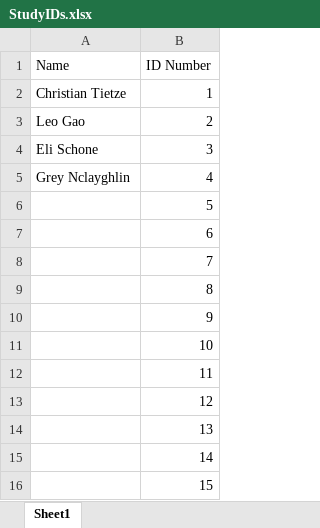
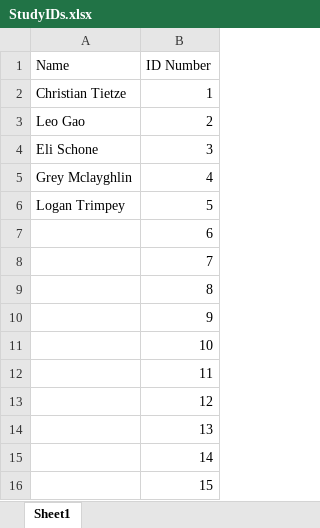
Before and after one commit to rpesek4/Eye-Tracking-Study-Project, an Excel workbook: StudyIDs.xlsx, sheet Sheet1, drawn as a sheet; values as stored, in another font and other column widths than the file's, no borders; the diff names each change by its address in the sheet, - before the commit and + after, or states it on an @@ line.

Commit message:
missing files

```diff
--- a/StudyIDs.xlsx (sheet Sheet1)
+++ b/StudyIDs.xlsx (sheet Sheet1)
-A5 (Name): Grey Nclayghlin
+A5 (Name): Grey Mclayghlin
-A6 (Name): (empty)
+A6 (Name): Logan Trimpey
```
